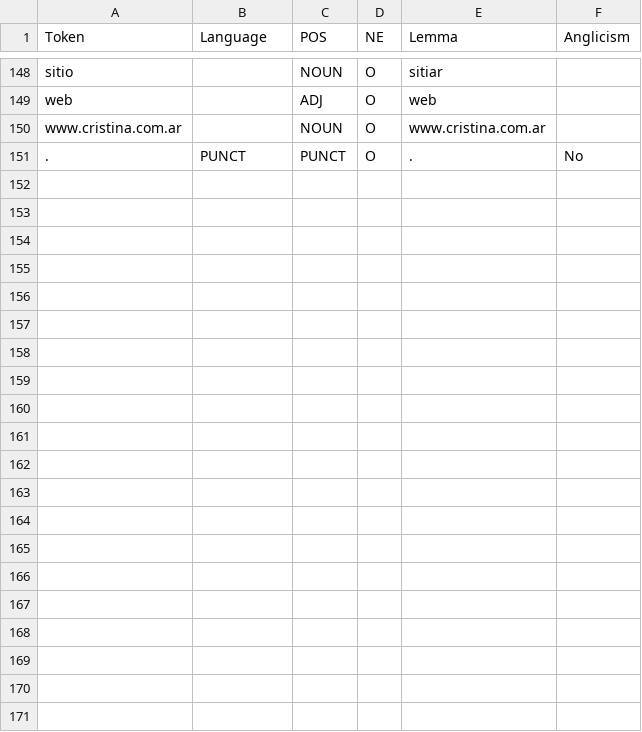
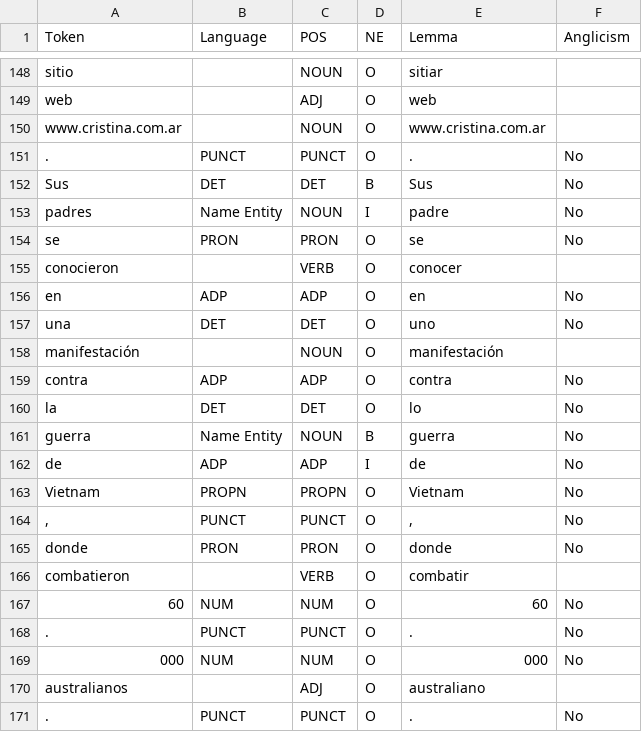
Before and after one commit to jserigos/DetAngleS, a CSV file: Data/Sample-TASI.csv, drawn as a sheet; only a part is shown, gaps mark what is left out.

```diff
--- a/Data/Sample-TASI.csv
+++ b/Data/Sample-TASI.csv
@@ -151 +151,21 @@ www.cristina.com.ar,,NOUN,O,www.cristina.com.ar,
 .,PUNCT,PUNCT,O,.,No
+Sus,DET,DET,B,Sus,No
+padres,Name Entity,NOUN,I,padre,No
+se,PRON,PRON,O,se,No
+conocieron,,VERB,O,conocer,
+en,ADP,ADP,O,en,No
+una,DET,DET,O,uno,No
+manifestación,,NOUN,O,manifestación,
+contra,ADP,ADP,O,contra,No
+la,DET,DET,O,lo,No
+guerra,Name Entity,NOUN,B,guerra,No
+de,ADP,ADP,I,de,No
+Vietnam,PROPN,PROPN,O,Vietnam,No
+",",PUNCT,PUNCT,O,",",No
+donde,PRON,PRON,O,donde,No
+combatieron,,VERB,O,combatir,
+60,NUM,NUM,O,60,No
+.,PUNCT,PUNCT,O,.,No
+000,NUM,NUM,O,000,No
+australianos,,ADJ,O,australiano,
+.,PUNCT,PUNCT,O,.,No
```
Also changed, not shown: Data/OpinionArticlesRetokenized-GS.csv, Data/Sample-TASI-GoalTokenization.csv, 4 other files.
